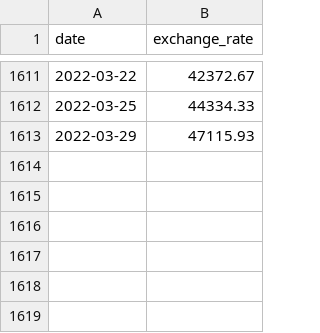
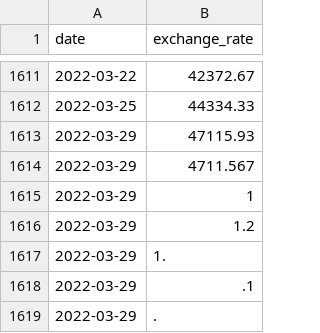
Before and after one commit to akostrik/CPP_module_42, a CSV file: 09 STL/ex00/data.csv, drawn as a sheet; only a part is shown, gaps mark what is left out; the diff names each change by its address in the sheet, - before the commit and + after, or states it on an @@ line.

```diff
--- a/09 STL/ex00/data.csv
+++ b/09 STL/ex00/data.csv
+row 1614: 2022-03-29 | 4711.567
+row 1615: 2022-03-29 | 1
+row 1616: 2022-03-29 | 1.2
+row 1617: 2022-03-29 | 1.
+row 1618: 2022-03-29 | .1
+row 1619: 2022-03-29 | .
```
Also changed, not shown: 3 other files.
